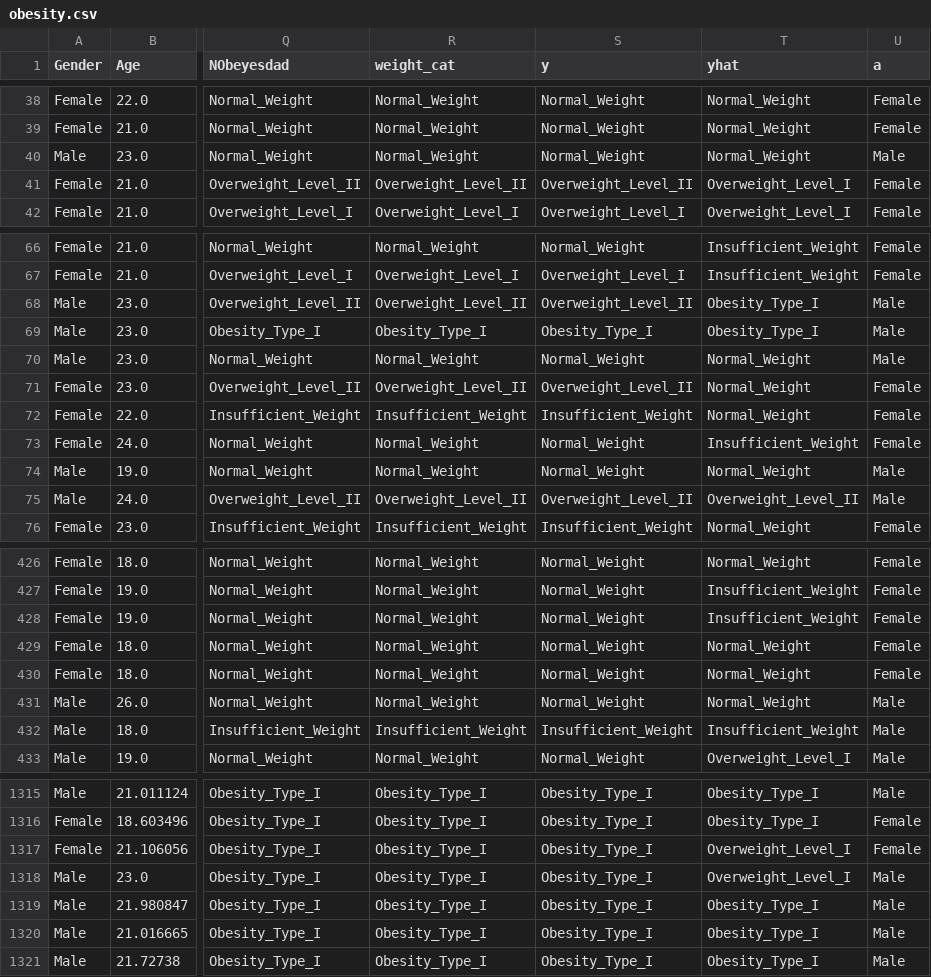
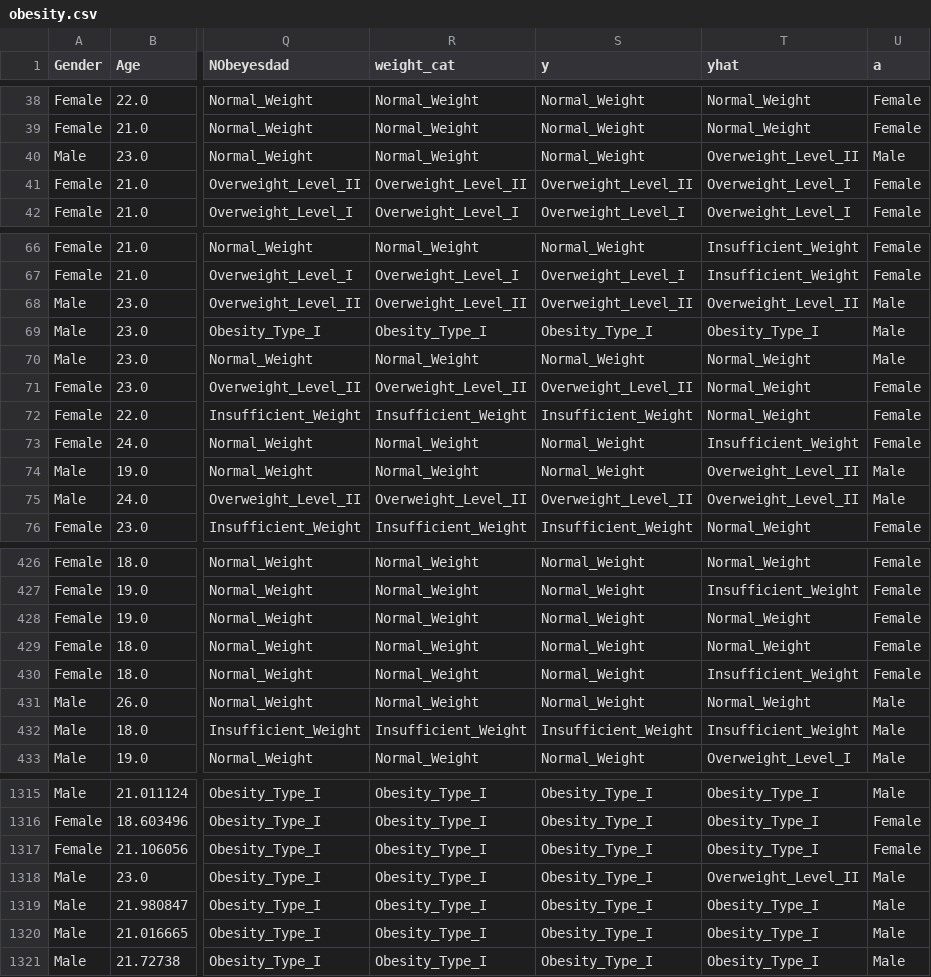
Before and after one commit to scotthlee/fairness, a CSV file: data/source/obesity.csv, drawn as a sheet; only a part is shown, gaps mark what is left out; the diff covers the shown part only; the diff names each change by its address in the sheet, - before the commit and + after, or states it on an @@ line.

```diff
--- a/data/source/obesity.csv
+++ b/data/source/obesity.csv
-T40 (yhat): Normal_Weight
+T40 (yhat): Overweight_Level_II
-T68 (yhat): Obesity_Type_I
+T68 (yhat): Overweight_Level_II
-T74 (yhat): Normal_Weight
+T74 (yhat): Overweight_Level_II
-T428 (yhat): Insufficient_Weight
+T428 (yhat): Normal_Weight
-T430 (yhat): Normal_Weight
+T430 (yhat): Insufficient_Weight
-T1317 (yhat): Overweight_Level_I
+T1317 (yhat): Obesity_Type_I
-T1318 (yhat): Overweight_Level_I
+T1318 (yhat): Overweight_Level_II
```
Also changed, not shown: 33 edited cells elsewhere in this file, 10 other files.
